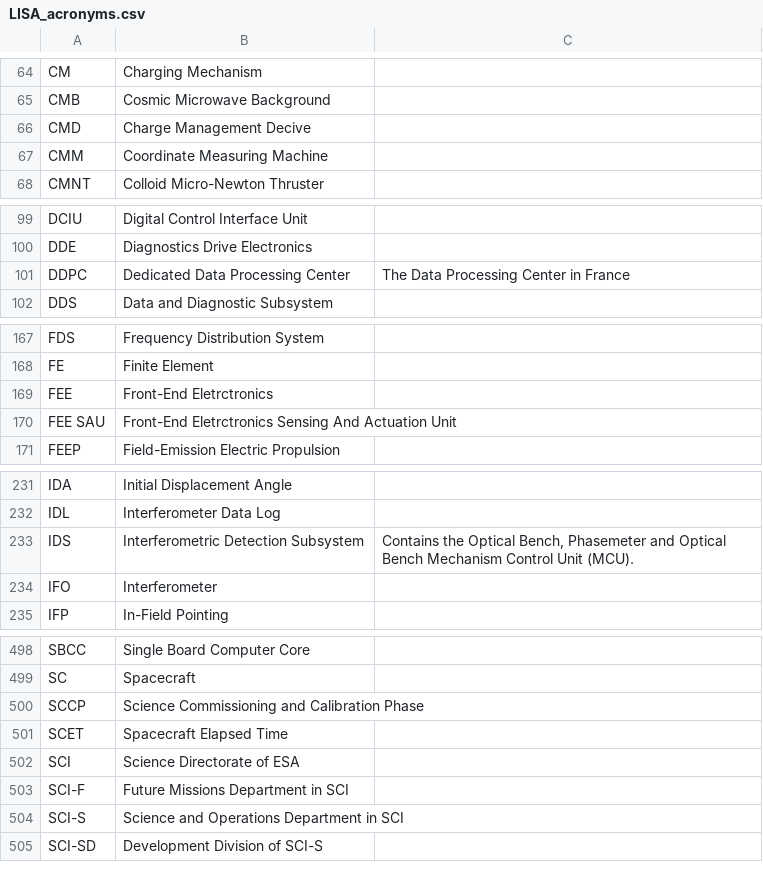
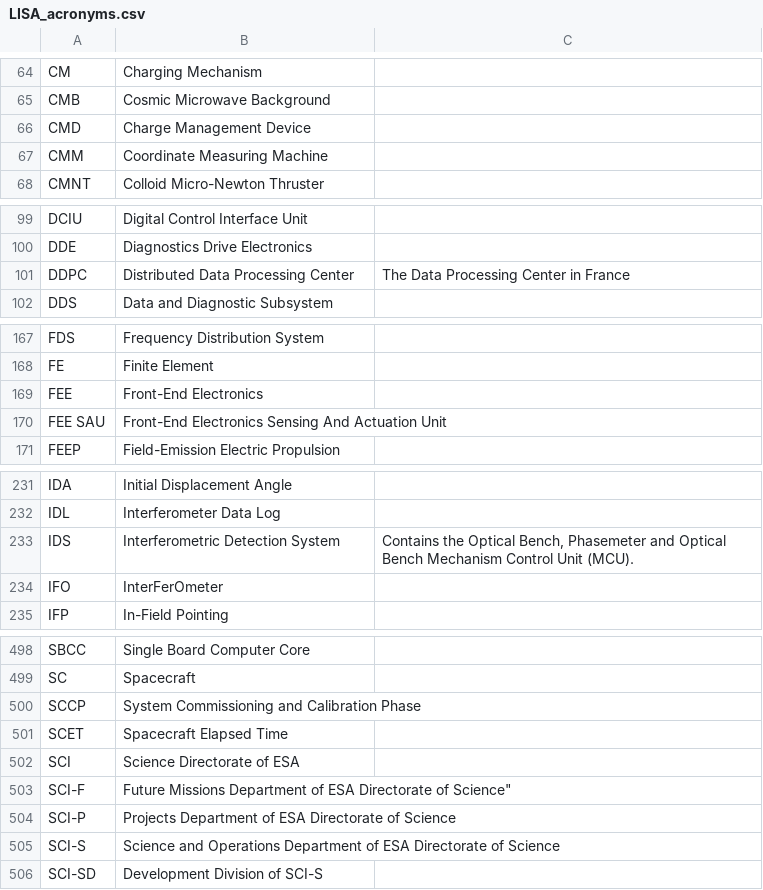
Before and after one commit to nluetzge/LISA_acronyms_dictionary, a CSV file: tables/LISA_acronyms.csv, drawn as a sheet; only a part is shown, gaps mark what is left out; the diff covers the shown part only.

```diff
--- a/tables/LISA_acronyms.csv
+++ b/tables/LISA_acronyms.csv
@@ -65,3 +65,3 @@ CM,Charging Mechanism,
 CMB,Cosmic Microwave Background,
-CMD,Charge Management Decive,
+CMD,Charge Management Device,
 CMM,Coordinate Measuring Machine,
@@ -100,3 +100,3 @@ DCIU,Digital Control Interface Unit,
 DDE,Diagnostics Drive Electronics,
-DDPC,Dedicated Data Processing Center,The Data Processing Center in France
+DDPC,Distributed Data Processing Center,The Data Processing Center in France
 DDS,Data and Diagnostic Subsystem,
@@ -168,4 +168,4 @@ FDS,Frequency Distribution System,
 FE,Finite Element,
-FEE,Front-End Eletrctronics,
-FEE SAU,Front-End Eletrctronics Sensing And Actuation Unit,
+FEE,Front-End Electronics,
+FEE SAU,Front-End Electronics Sensing And Actuation Unit,
 FEEP,Field-Emission Electric Propulsion,
@@ -232,4 +232,4 @@ IDA,Initial Displacement Angle,
 IDL,Interferometer Data Log,
-IDS,Interferometric Detection Subsystem,"Contains the Optical Bench, Phasemeter and Optical Bench Mechanism Control Unit (MCU)."
-IFO,Interferometer,
+IDS,Interferometric Detection System,"Contains the Optical Bench, Phasemeter and Optical Bench Mechanism Control Unit (MCU)."
+IFO,InterFerOmeter,
 IFP,In-Field Pointing,
@@ -499,7 +499,8 @@ SBCC,Single Board Computer Core,
 SC,Spacecraft,
-SCCP,Science Commissioning and Calibration Phase,
+SCCP,System Commissioning and Calibration Phase,
 SCET,Spacecraft Elapsed Time,
 SCI,Science Directorate of ESA,
-SCI-F,Future Missions Department in SCI,
-SCI-S,Science and Operations Department in SCI,
+SCI-F,Future Missions Department of ESA Directorate of Science",
+SCI-P,"Projects Department of ESA Directorate of Science",
+SCI-S,"Science and Operations Department of ESA Directorate of Science",
 SCI-SD,Development Division of SCI-S,
```
Also changed, not shown: 8 edited cells elsewhere in this file.
